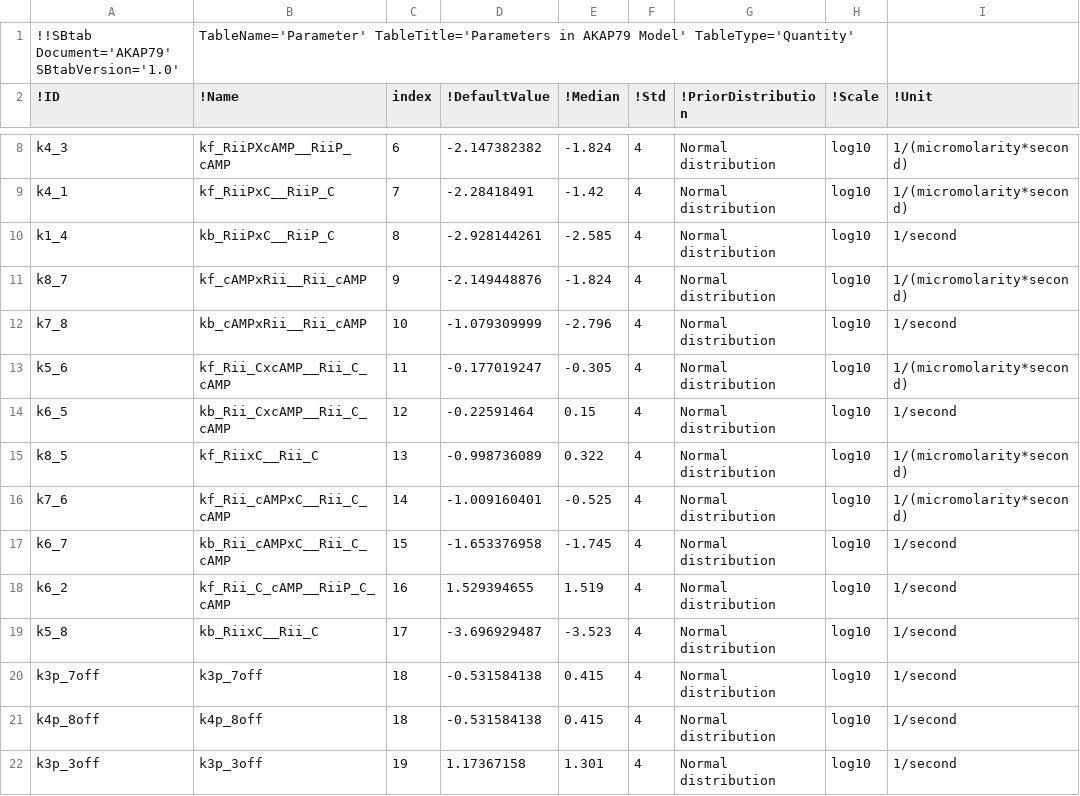
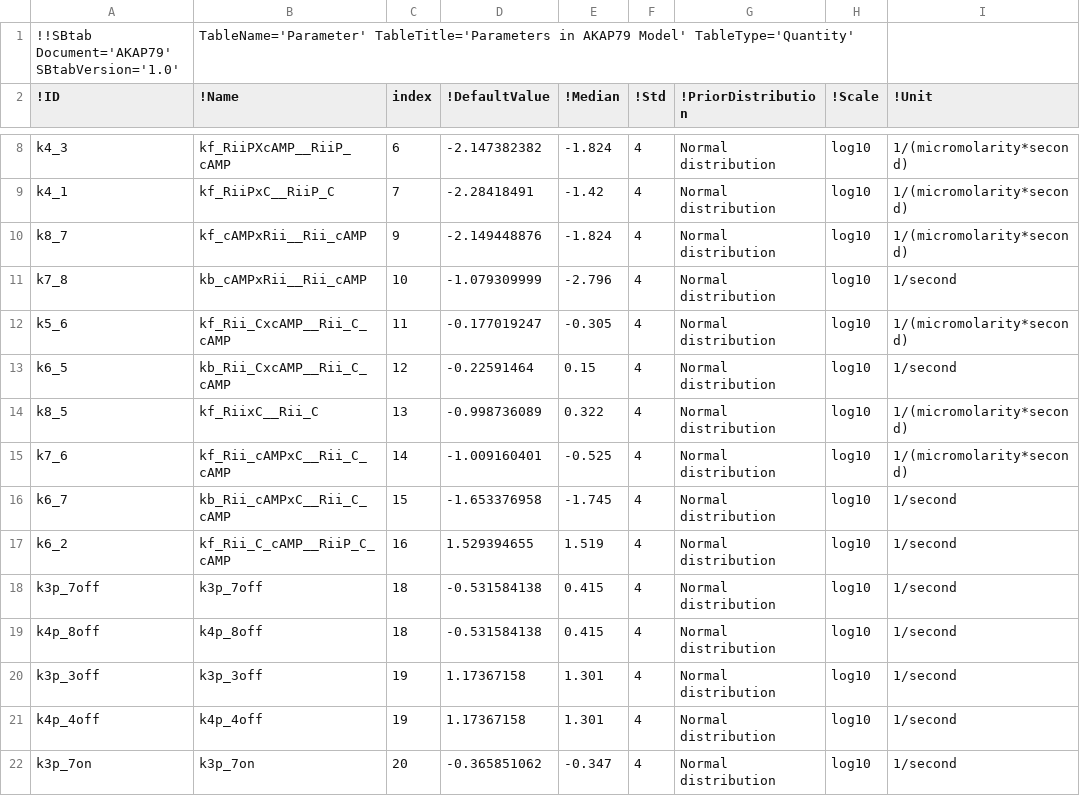
Before and after one commit to icpm-kth/AKAP79, a TSV file: Parameter.tsv, drawn as a sheet; only a part is shown, gaps mark what is left out; the shorter side is filled out with more unchanged rows.

```diff
--- a/Parameter.tsv
+++ b/Parameter.tsv
@@ -9,3 +9,2 @@ k4_3	kf_RiiPXcAMP__RiiP_cAMP	6	-2.147382382	-1.824	4	Normal distribution	log10	1
 k4_1	kf_RiiPxC__RiiP_C	7	-2.28418491	-1.42	4	Normal distribution	log10	1/(micromolarity*second)
-k1_4	kb_RiiPxC__RiiP_C	8	-2.928144261	-2.585	4	Normal distribution	log10	1/second
 k8_7	kf_cAMPxRii__Rii_cAMP	9	-2.149448876	-1.824	4	Normal distribution	log10	1/(micromolarity*second)
@@ -18,3 +17,2 @@ k6_7	kb_Rii_cAMPxC__Rii_C_cAMP	15	-1.653376958	-1.745	4	Normal distribution	log1
 k6_2	kf_Rii_C_cAMP__RiiP_C_cAMP	16	1.529394655	1.519	4	Normal distribution	log10	1/second
-k5_8	kb_RiixC__Rii_C	17	-3.696929487	-3.523	4	Normal distribution	log10	1/second
 k3p_7off	k3p_7off	18	-0.531584138	0.415	4	Normal distribution	log10	1/second
```
Also changed, not shown: Expression.tsv.
